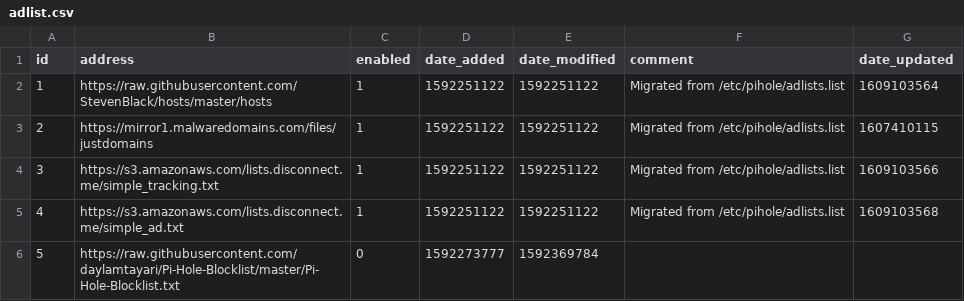
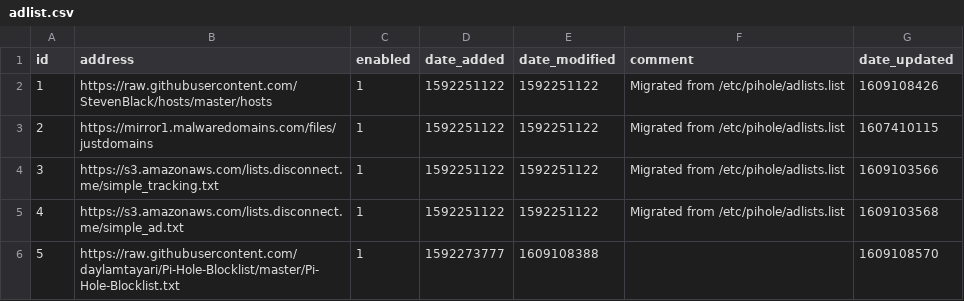
Before and after one commit to GRaNTMaTT/my-pihole-lists, a CSV file: adlist.csv, drawn as a sheet.

Commit message:
Updated December 27, 2020  2:41PM

```diff
--- a/adlist.csv
+++ b/adlist.csv
@@ -1,3 +1,3 @@
 id,address,enabled,date_added,date_modified,comment,date_updated
-1,https://raw.githubusercontent.com/StevenBlack/hosts/master/hosts,1,1592251122,1592251122,"Migrated from /etc/pihole/adlists.list",1609103564
+1,https://raw.githubusercontent.com/StevenBlack/hosts/master/hosts,1,1592251122,1592251122,"Migrated from /etc/pihole/adlists.list",1609108426
 2,https://mirror1.malwaredomains.com/files/justdomains,1,1592251122,1592251122,"Migrated from /etc/pihole/adlists.list",1607410115
@@ -5,2 +5,2 @@ id,address,enabled,date_added,date_modified,comment,date_updated
 4,https://s3.amazonaws.com/lists.disconnect.me/simple_ad.txt,1,1592251122,1592251122,"Migrated from /etc/pihole/adlists.list",1609103568
-5,https://raw.githubusercontent.com/daylamtayari/Pi-Hole-Blocklist/master/Pi-Hole-Blocklist.txt,0,1592273777,1592369784,,
+5,https://raw.githubusercontent.com/daylamtayari/Pi-Hole-Blocklist/master/Pi-Hole-Blocklist.txt,1,1592273777,1609108388,,1609108570
```
